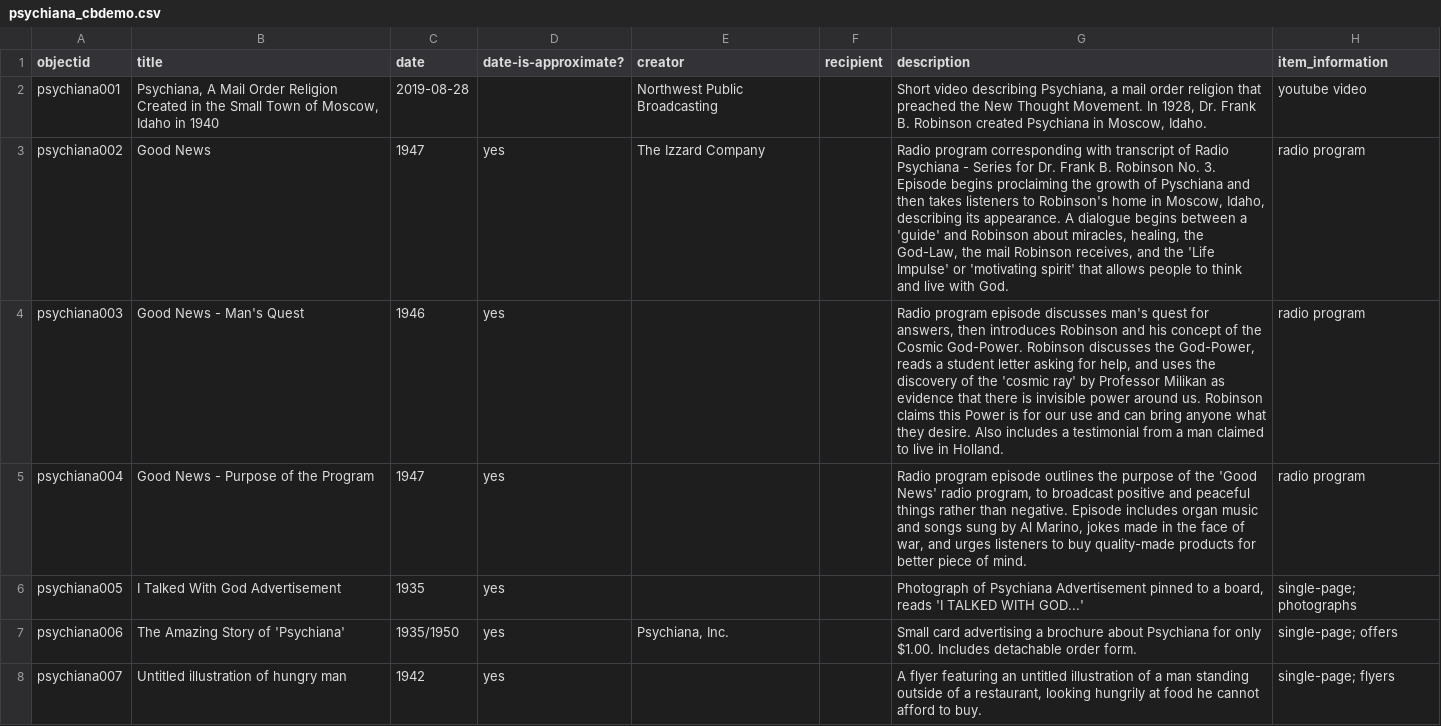
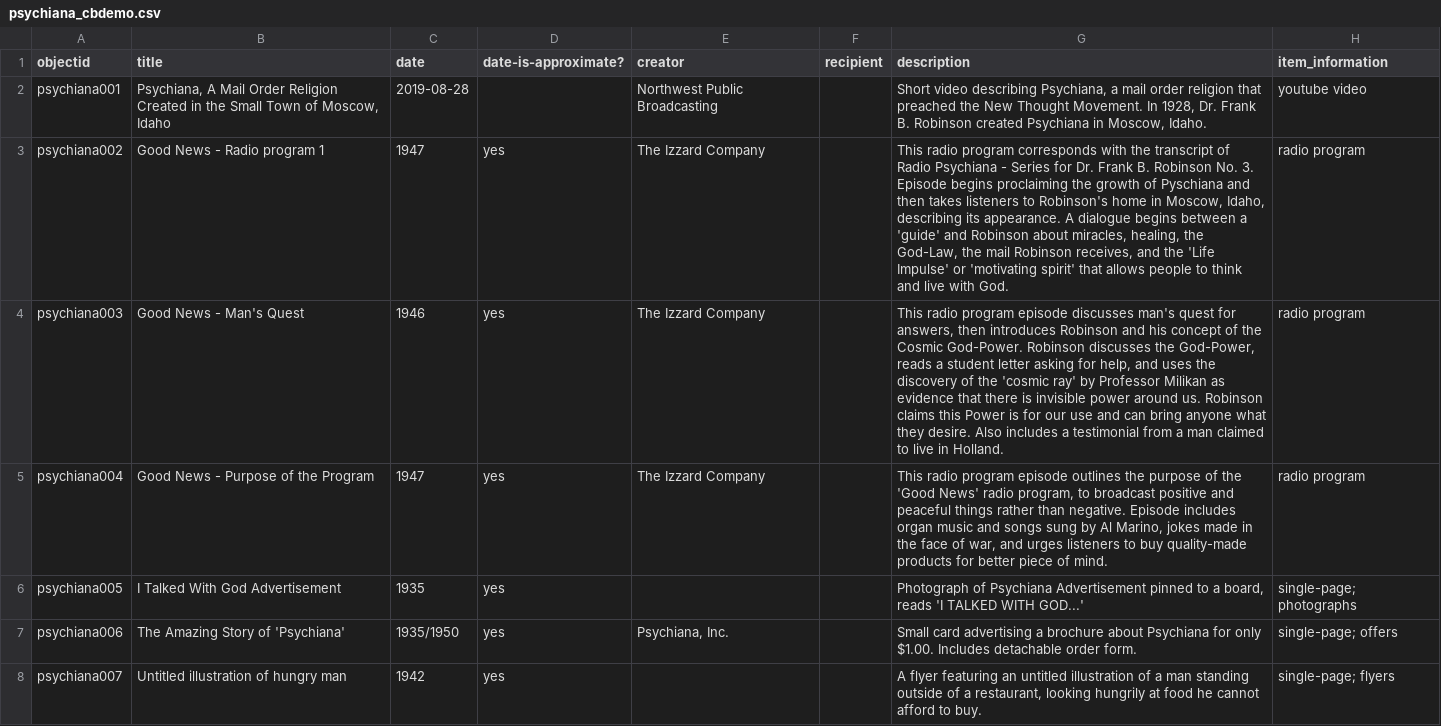
Before and after one commit to juliastone0729/demo-repository, a CSV file: _data/psychiana_cbdemo.csv, drawn as a sheet; only a part is shown; the diff names each change by its address in the sheet, - before the commit and + after, or states it on an @@ line.

Commit message:
Update metadata

```diff
--- a/_data/psychiana_cbdemo.csv
+++ b/_data/psychiana_cbdemo.csv
-B2 (title): …Moscow, Idaho in 1940
+B2 (title): …Moscow, Idaho
-B3 (title): Good News
+B3 (title): Good News - Radio program 1
-G3 (description): Radio program corresponding with transcript of…
+G3 (description): This radio program corresponds with the transcript of…
-E4:E5 (creator): (empty)
+E4:E5 (creator): The Izzard Company
-G4 (description): Radio program episode…
+G4 (description): This radio program episode…
-G5 (description): Radio program episode…
+G5 (description): This radio program episode…
```
